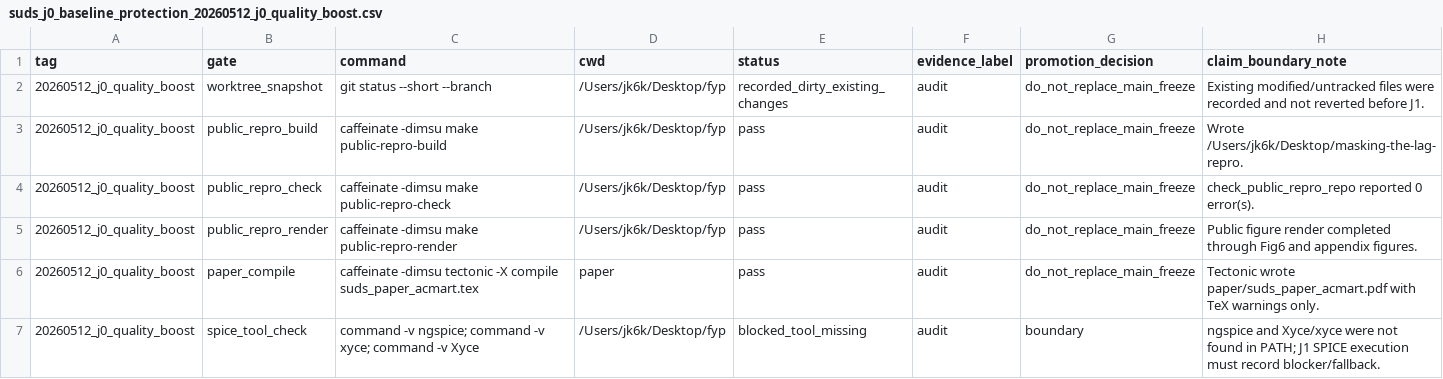
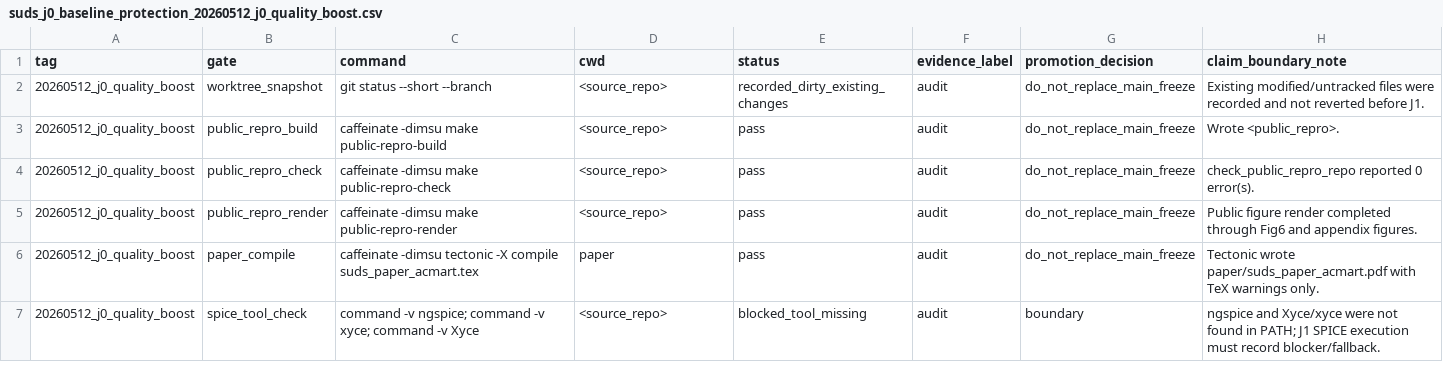
Before and after one commit to jk6k/masking-the-lag-repro, a CSV file: experiments/results/report_data/suds_j0_baseline_protection_20260512_j0_quality_boost.csv, drawn as a sheet.

```diff
--- a/experiments/results/report_data/suds_j0_baseline_protection_20260512_j0_quality_boost.csv
+++ b/experiments/results/report_data/suds_j0_baseline_protection_20260512_j0_quality_boost.csv
@@ -1,7 +1,7 @@
 tag,gate,command,cwd,status,evidence_label,promotion_decision,claim_boundary_note
-20260512_j0_quality_boost,worktree_snapshot,git status --short --branch,/Users/jk6k/Desktop/fyp,recorded_dirty_existing_changes,audit,do_not_replace_main_freeze,"Existing modified/untracked files were recorded and not reverted before J1."
-20260512_j0_quality_boost,public_repro_build,caffeinate -dimsu make public-repro-build,/Users/jk6k/Desktop/fyp,pass,audit,do_not_replace_main_freeze,"Wrote /Users/jk6k/Desktop/masking-the-lag-repro."
-20260512_j0_quality_boost,public_repro_check,caffeinate -dimsu make public-repro-check,/Users/jk6k/Desktop/fyp,pass,audit,do_not_replace_main_freeze,"check_public_repro_repo reported 0 error(s)."
-20260512_j0_quality_boost,public_repro_render,caffeinate -dimsu make public-repro-render,/Users/jk6k/Desktop/fyp,pass,audit,do_not_replace_main_freeze,"Public figure render completed through Fig6 and appendix figures."
+20260512_j0_quality_boost,worktree_snapshot,git status --short --branch,<source_repo>,recorded_dirty_existing_changes,audit,do_not_replace_main_freeze,"Existing modified/untracked files were recorded and not reverted before J1."
+20260512_j0_quality_boost,public_repro_build,caffeinate -dimsu make public-repro-build,<source_repo>,pass,audit,do_not_replace_main_freeze,"Wrote <public_repro>."
+20260512_j0_quality_boost,public_repro_check,caffeinate -dimsu make public-repro-check,<source_repo>,pass,audit,do_not_replace_main_freeze,"check_public_repro_repo reported 0 error(s)."
+20260512_j0_quality_boost,public_repro_render,caffeinate -dimsu make public-repro-render,<source_repo>,pass,audit,do_not_replace_main_freeze,"Public figure render completed through Fig6 and appendix figures."
 20260512_j0_quality_boost,paper_compile,caffeinate -dimsu tectonic -X compile suds_paper_acmart.tex,paper,pass,audit,do_not_replace_main_freeze,"Tectonic wrote paper/suds_paper_acmart.pdf with TeX warnings only."
-20260512_j0_quality_boost,spice_tool_check,command -v ngspice; command -v xyce; command -v Xyce,/Users/jk6k/Desktop/fyp,blocked_tool_missing,audit,boundary,"ngspice and Xyce/xyce were not found in PATH; J1 SPICE execution must record blocker/fallback."
+20260512_j0_quality_boost,spice_tool_check,command -v ngspice; command -v xyce; command -v Xyce,<source_repo>,blocked_tool_missing,audit,boundary,"ngspice and Xyce/xyce were not found in PATH; J1 SPICE execution must record blocker/fallback."
```
Also changed, not shown: 9 other files.
